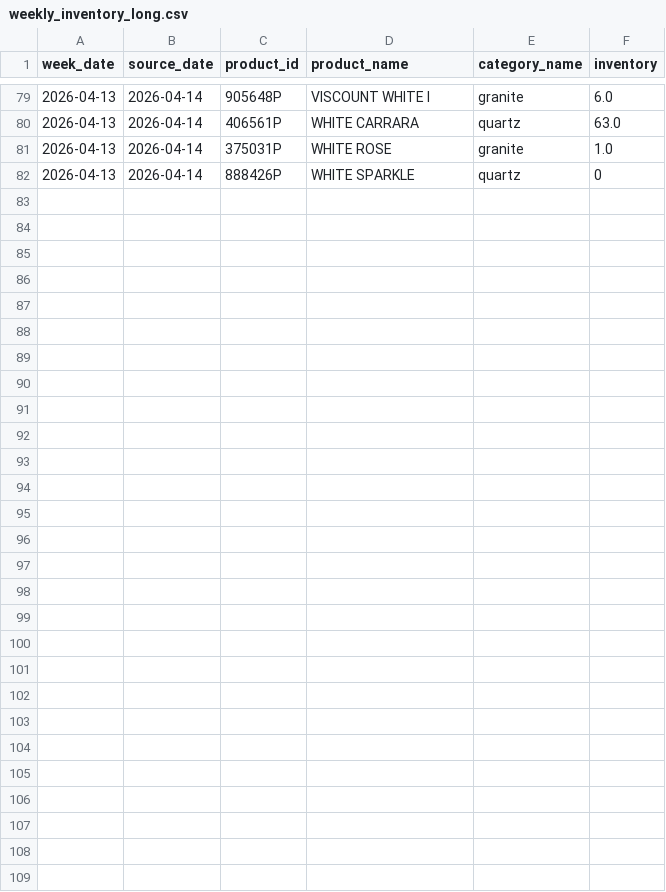
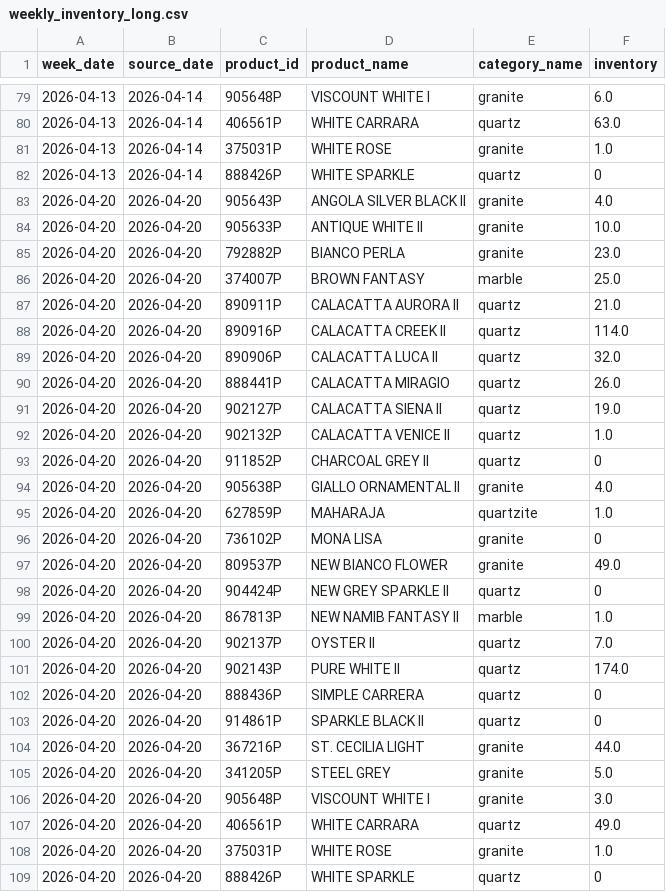
Before and after one commit to VedantAndhale/fl-scrapper, a CSV file: output/weekly_inventory_long.csv, drawn as a sheet; only a part is shown, gaps mark what is left out.

```diff
--- a/output/weekly_inventory_long.csv
+++ b/output/weekly_inventory_long.csv
@@ -82 +82,28 @@ week_date,source_date,product_id,product_name,category_name,inventory
 2026-04-13,2026-04-14,888426P,WHITE SPARKLE,quartz,0
+2026-04-20,2026-04-20,905643P,ANGOLA SILVER BLACK II,granite,4.0
+2026-04-20,2026-04-20,905633P,ANTIQUE WHITE II,granite,10.0
+2026-04-20,2026-04-20,792882P,BIANCO PERLA,granite,23.0
+2026-04-20,2026-04-20,374007P,BROWN FANTASY,marble,25.0
+2026-04-20,2026-04-20,890911P,CALACATTA AURORA II,quartz,21.0
+2026-04-20,2026-04-20,890916P,CALACATTA CREEK II,quartz,114.0
+2026-04-20,2026-04-20,890906P,CALACATTA LUCA II,quartz,32.0
+2026-04-20,2026-04-20,888441P,CALACATTA MIRAGIO,quartz,26.0
+2026-04-20,2026-04-20,902127P,CALACATTA SIENA II,quartz,19.0
+2026-04-20,2026-04-20,902132P,CALACATTA VENICE II,quartz,1.0
+2026-04-20,2026-04-20,911852P,CHARCOAL GREY II,quartz,0
+2026-04-20,2026-04-20,905638P,GIALLO ORNAMENTAL II,granite,4.0
+2026-04-20,2026-04-20,627859P,MAHARAJA,quartzite,1.0
+2026-04-20,2026-04-20,736102P,MONA LISA,granite,0
+2026-04-20,2026-04-20,809537P,NEW BIANCO FLOWER,granite,49.0
+2026-04-20,2026-04-20,904424P,NEW GREY SPARKLE II,quartz,0
+2026-04-20,2026-04-20,867813P,NEW NAMIB FANTASY II,marble,1.0
+2026-04-20,2026-04-20,902137P,OYSTER II,quartz,7.0
+2026-04-20,2026-04-20,902143P,PURE WHITE II,quartz,174.0
+2026-04-20,2026-04-20,888436P,SIMPLE CARRERA,quartz,0
+2026-04-20,2026-04-20,914861P,SPARKLE BLACK II,quartz,0
+2026-04-20,2026-04-20,367216P,ST. CECILIA LIGHT,granite,44.0
+2026-04-20,2026-04-20,341205P,STEEL GREY,granite,5.0
+2026-04-20,2026-04-20,905648P,VISCOUNT WHITE I,granite,3.0
+2026-04-20,2026-04-20,406561P,WHITE CARRARA,quartz,49.0
+2026-04-20,2026-04-20,375031P,WHITE ROSE,granite,1.0
+2026-04-20,2026-04-20,888426P,WHITE SPARKLE,quartz,0
```
Also changed, not shown: output/weekly_inventory_wide.csv, 3 other files.
